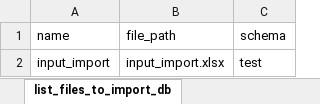
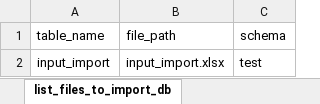
Before and after one commit to baoapchao/push_files_to_sql_database, an Excel workbook: input_import.xlsx, sheet list_files_to_import_db, drawn as a sheet; values as stored, in another font and other column widths than the file's, no borders; the diff names each change by its address in the sheet, - before the commit and + after, or states it on an @@ line.

Commit message:
Change import 1 to multiple files

```diff
--- a/input_import.xlsx (sheet list_files_to_import_db)
+++ b/input_import.xlsx (sheet list_files_to_import_db)
-A1: name
+A1: table_name
```
Also changed, not shown: sheet list_folders_to_import_db, 1 other file.
